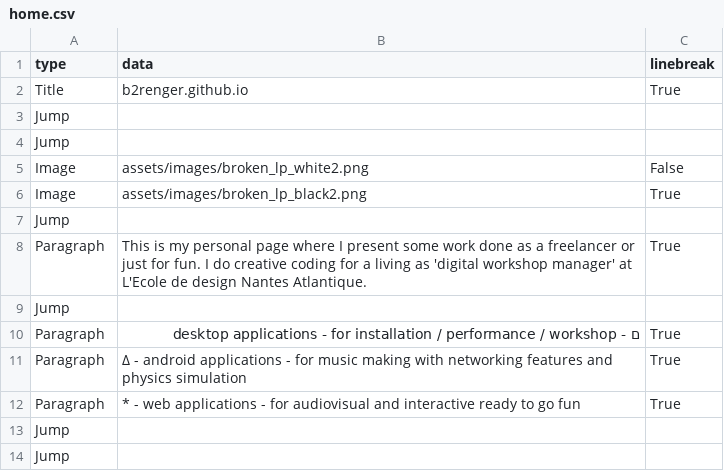
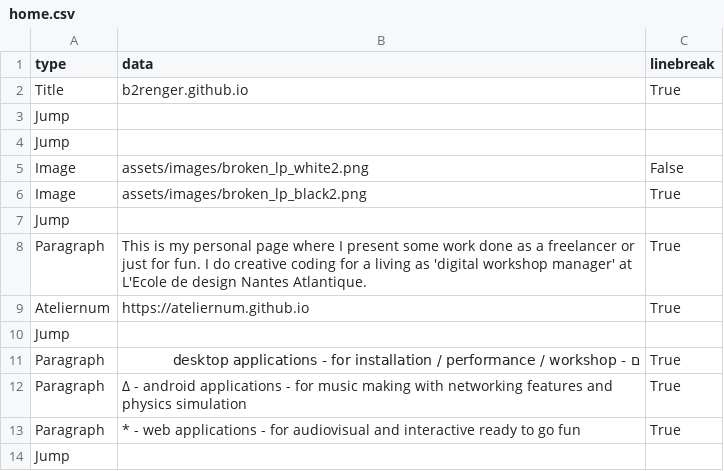
Before and after one commit to b2renger/b2renger.github.io, a CSV file: pages/home.csv, drawn as a sheet; only a part is shown; the shorter side is filled out with more unchanged rows.

Commit message:
add link to ateliernum

```diff
--- a/pages/home.csv
+++ b/pages/home.csv
@@ -8,2 +8,3 @@ Jump, , ,
 Paragraph, This is my personal page where I present some work done as a freelancer or just for fun. I do creative coding for a living as 'digital workshop manager' at L'Ecole de design Nantes Atlantique., True,
+Ateliernum, https://ateliernum.github.io,True,
 Jump, , ,
```
